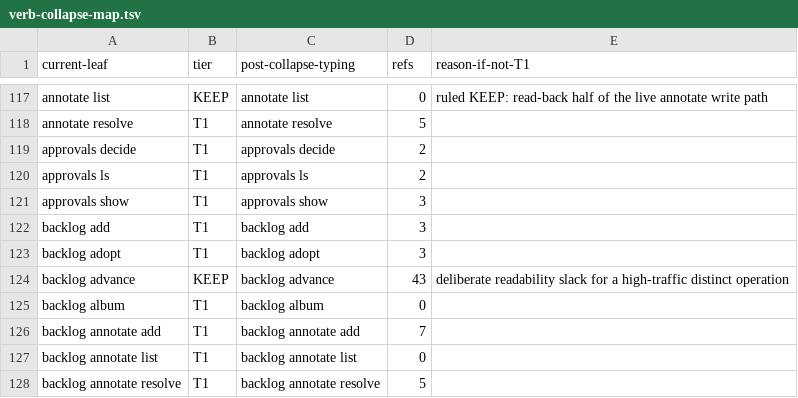
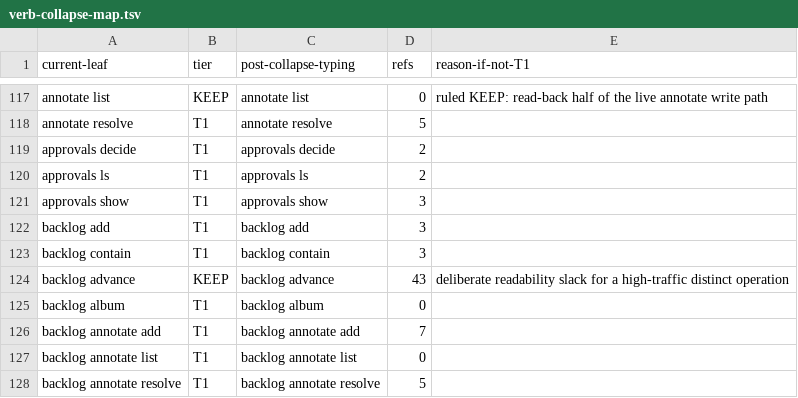
Before and after one commit to bllshttng/footnote, a TSV file: scripts/ci/verb-collapse-map.tsv, drawn as a sheet; only a part is shown, gaps mark what is left out.

Commit message:
fix(backlog): rename the new adopt verb to contain
adopt was a retired alias for backlog intake; the alias guard
test_adopt_alias_is_gone keeps it unregistered and was written for
exactly this collision. contain matches the field it stamps
(contained_in). Decompose guard text stays byte-identical; the verb
passes the owner as the guards' context noun. Module renamed
_adopt.py to _contain.py; suite to test_contain.py; docs, verb map,
and plan_base refusal updated together.

```diff
--- a/scripts/ci/verb-collapse-map.tsv
+++ b/scripts/ci/verb-collapse-map.tsv
@@ -122,3 +122,3 @@ approvals show	T1	approvals show	3
 backlog add	T1	backlog add	3
-backlog adopt	T1	backlog adopt	3
+backlog contain	T1	backlog contain	3
 backlog advance	KEEP	backlog advance	43	deliberate readability slack for a high-traffic distinct operation
```
Also changed, not shown: 8 other files.
